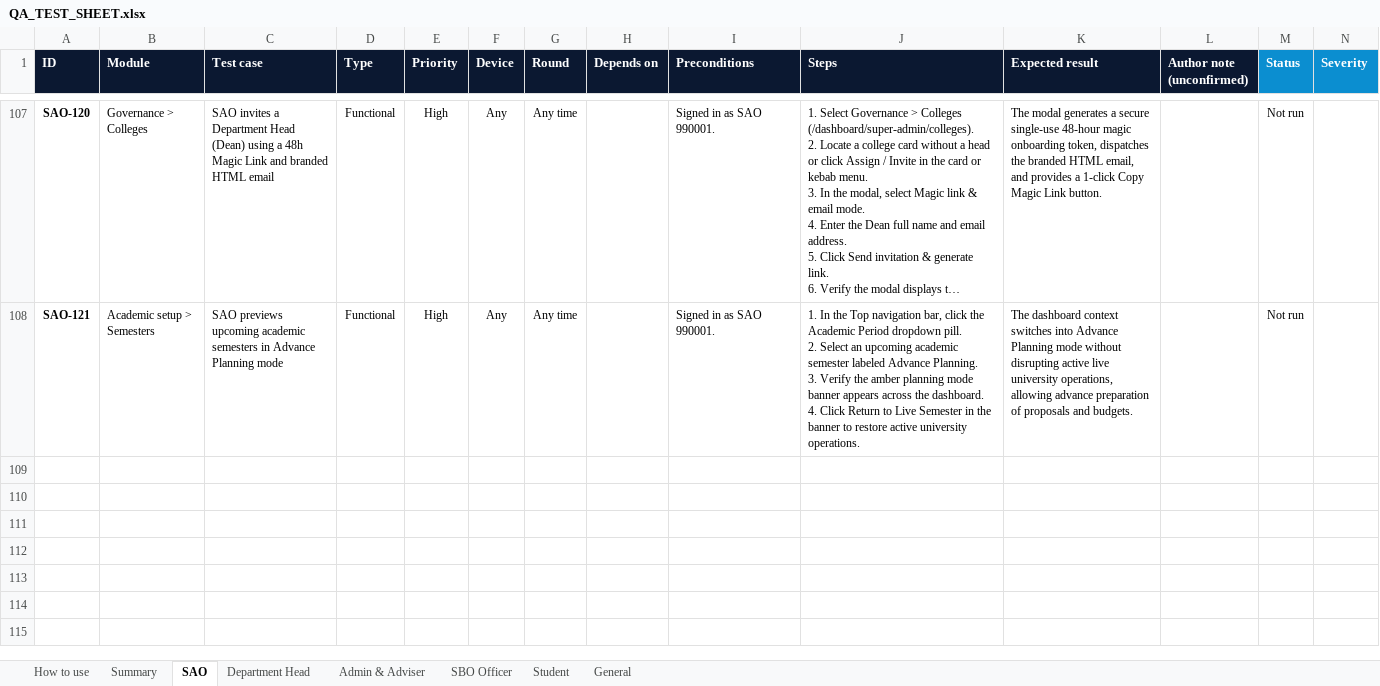
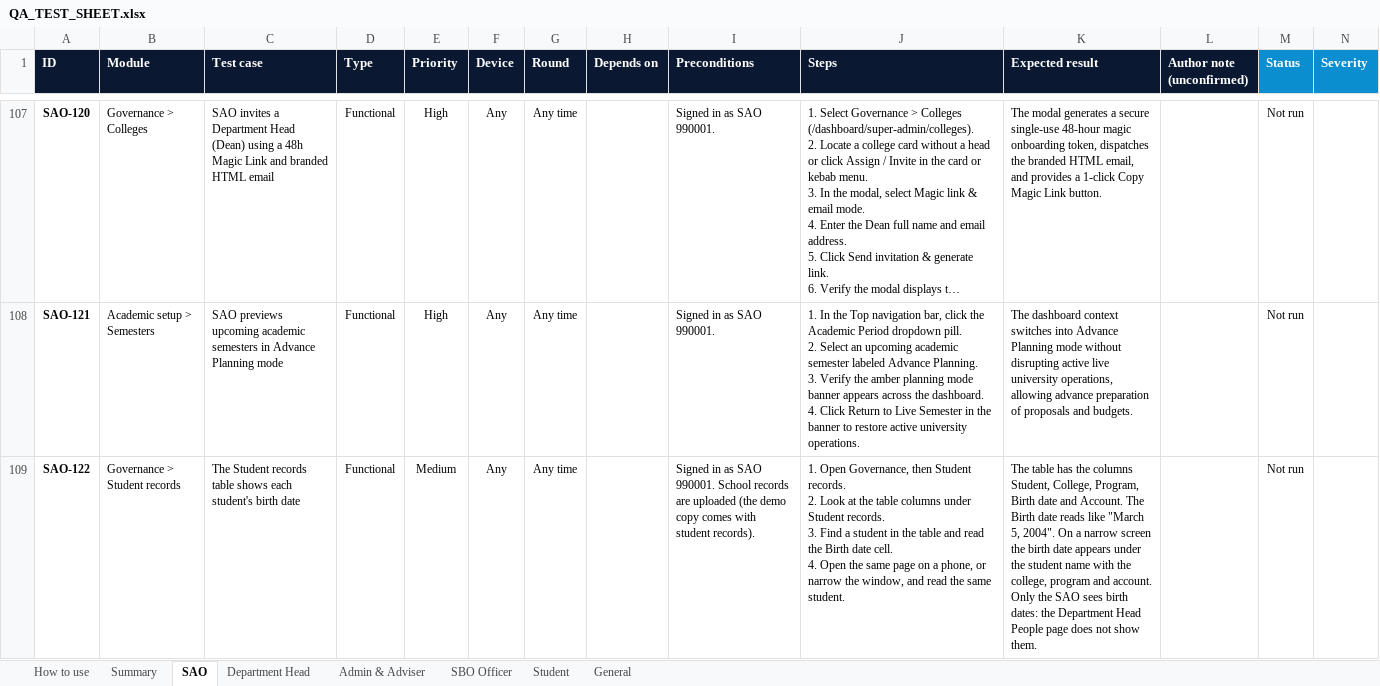
Before and after one commit to prodoc-zen/Hiusa-FULL, an Excel workbook: docs/QA_TEST_SHEET.xlsx, sheet SAO, drawn as a sheet; only a part is shown, gaps mark what is left out; long unchanged cells end in …; values as stored, in another font and other column widths than the file's, no borders; conditional formats not drawn; rows hold the shown columns only; ↵ is a line break in a cell; the diff names each change by its address in the sheet, - before the commit and + after, or states it on an @@ line.

Commit message:
fix: the SAO Student records table has a Birth date column, fed only to the SAO by the records endpoint
Co-Authored-By: John Carlo Borgueta <johncarloborgueta@gmail.com>

```diff
--- a/docs/QA_TEST_SHEET.xlsx (sheet SAO)
+++ b/docs/QA_TEST_SHEET.xlsx (sheet SAO)
+row 109: SAO-122 | Governance > Student records | The Student records table shows each student's birth date | Functional | Medium | Any | Any time |  | Signed in as SAO 990001. School records are uploaded (the demo copy comes with student records). | 1. Open Governance, then Student records. ↵ 2. Look at the table columns under Student records. ↵ 3. Find a student in the table and read the Birth date cell. ↵ 4. Open the same page on a phone, or narrow the window, and read the same student. | The table has the columns Student, College, Program, Birth date and Account. The Birth date reads like "March 5, 2004". On a narrow screen the birth date appears under the student name with the college, program and account. Only the SAO sees birth dates: the Department Head People page does not show them. |  | Not run
```
Also changed, not shown: sheet Summary, 11 other files.
